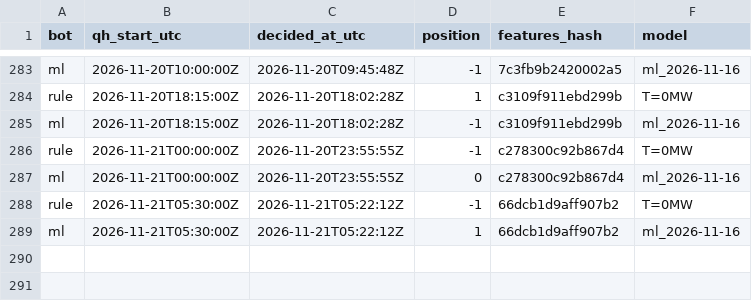
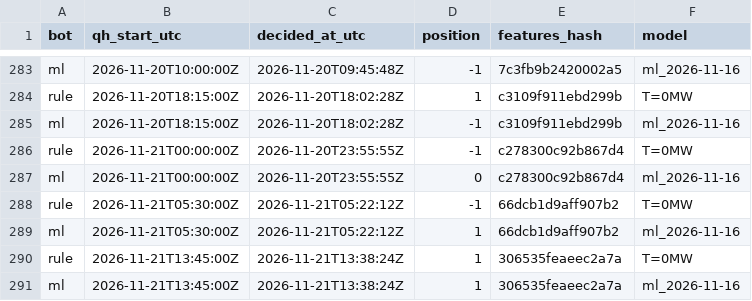
Before and after one commit to ThomasPiton/Intraday-Power, a CSV file: data/journal/decisions.csv, drawn as a sheet; only a part is shown, gaps mark what is left out.

```diff
--- a/data/journal/decisions.csv
+++ b/data/journal/decisions.csv
@@ -289 +289,3 @@ rule,2026-11-21T05:30:00Z,2026-11-21T05:22:12Z,-1,66dcb1d9aff907b2,T=0MW
 ml,2026-11-21T05:30:00Z,2026-11-21T05:22:12Z,1,66dcb1d9aff907b2,ml_2026-11-16
+rule,2026-11-21T13:45:00Z,2026-11-21T13:38:24Z,1,306535feaeec2a7a,T=0MW
+ml,2026-11-21T13:45:00Z,2026-11-21T13:38:24Z,1,306535feaeec2a7a,ml_2026-11-16
```
Also changed, not shown: data/journal/settlements.csv, 56 other files.
